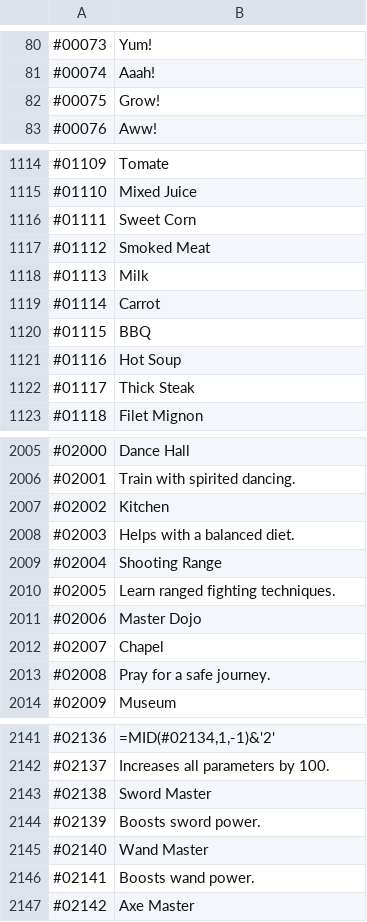
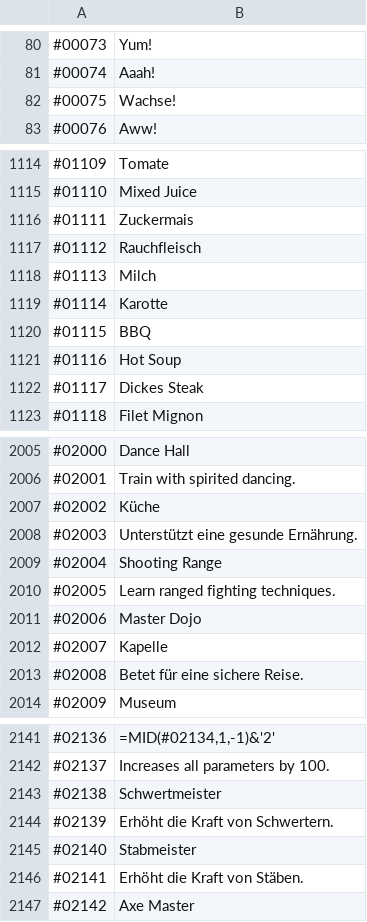
Before and after one commit to Kauzig/highseasaga_german_translation, a CSV file: HighSeaSaga_de.csv, drawn as a sheet; only a part is shown, gaps mark what is left out; the diff covers the shown part only.

```diff
--- a/HighSeaSaga_de.csv
+++ b/HighSeaSaga_de.csv
@@ -81,3 +81,3 @@
 "#00074","Aaah!"
-"#00075","Grow!"
+"#00075","Wachse!"
 "#00076","Aww!"
@@ -1115,9 +1115,9 @@
 "#01110","Mixed Juice"
-"#01111","Sweet Corn"
-"#01112","Smoked Meat"
-"#01113","Milk"
-"#01114","Carrot"
+"#01111","Zuckermais"
+"#01112","Rauchfleisch"
+"#01113","Milch"
+"#01114","Karotte"
 "#01115","BBQ"
 "#01116","Hot Soup"
-"#01117","Thick Steak"
+"#01117","Dickes Steak"
 "#01118","Filet Mignon"
@@ -2006,4 +2006,4 @@
 "#02001","Train with spirited dancing."
-"#02002","Kitchen"
-"#02003","Helps with a balanced diet."
+"#02002","Küche"
+"#02003","Unterstützt eine gesunde Ernährung."
 "#02004","Shooting Range"
@@ -2011,4 +2011,4 @@
 "#02006","Master Dojo"
-"#02007","Chapel"
-"#02008","Pray for a safe journey."
+"#02007","Kapelle"
+"#02008","Betet für eine sichere Reise."
 "#02009","Museum"
@@ -2142,6 +2142,6 @@
 "#02137","Increases all parameters by 100."
-"#02138","Sword Master"
-"#02139","Boosts sword power."
-"#02140","Wand Master"
-"#02141","Boosts wand power."
+"#02138","Schwertmeister"
+"#02139","Erhöht die Kraft von Schwertern."
+"#02140","Stabmeister"
+"#02141","Erhöht die Kraft von Stäben."
 "#02142","Axe Master"
```
Also changed, not shown: 45 edited cells elsewhere in this file.
